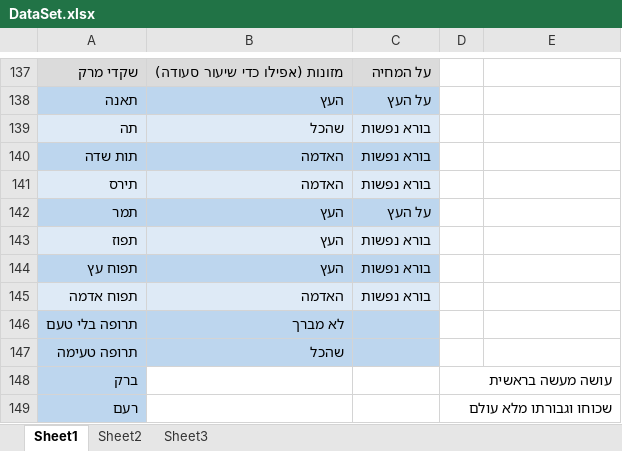
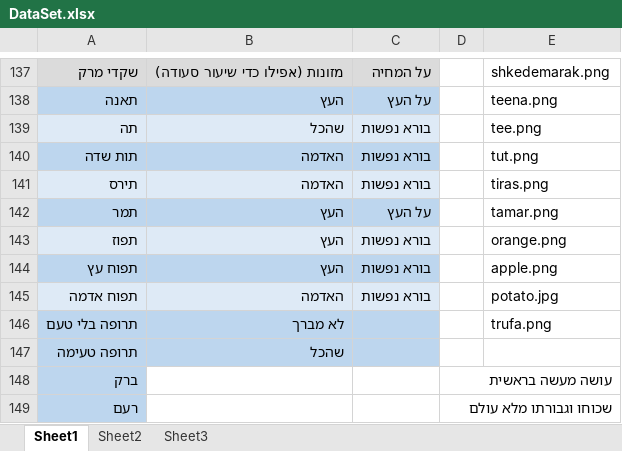
Before and after one commit to yglazner/guess_the_bless, an Excel workbook: DataSet.xlsx, sheet Sheet1, drawn as a sheet; only a part is shown, gaps mark what is left out; values as stored, in another font and other column widths than the file's, no borders; the diff covers the shown part only; the diff names each change by its address in the sheet, - before the commit and + after, or states it on an @@ line.

```diff
--- a/DataSet.xlsx (sheet Sheet1)
+++ b/DataSet.xlsx (sheet Sheet1)
-E137: (empty)
+E137: shkedemarak.png
-E138: (empty)
+E138: teena.png
-E139: (empty)
+E139: tee.png
-E140: (empty)
+E140: tut.png
-E141: (empty)
+E141: tiras.png
-E142: (empty)
+E142: tamar.png
-E143: (empty)
+E143: orange.png
-E144: (empty)
+E144: apple.png
-E145: (empty)
+E145: potato.jpg
-E146: (empty)
+E146: trufa.png
```
Also changed, not shown: 47 edited cells elsewhere in this sheet.
